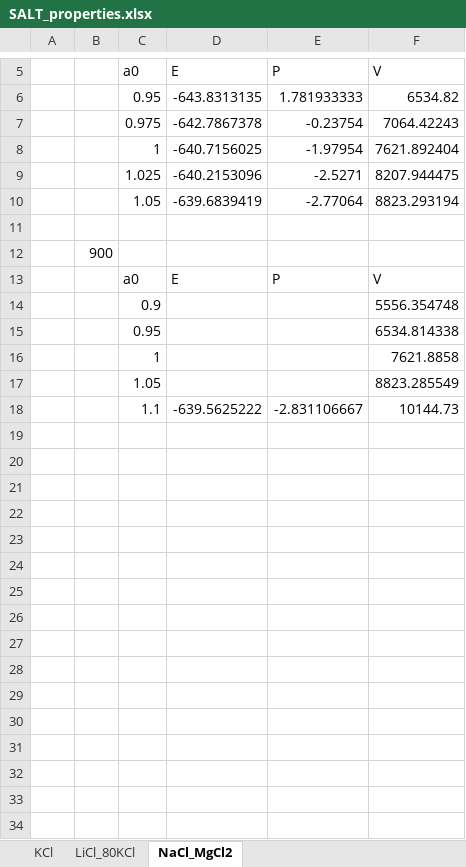
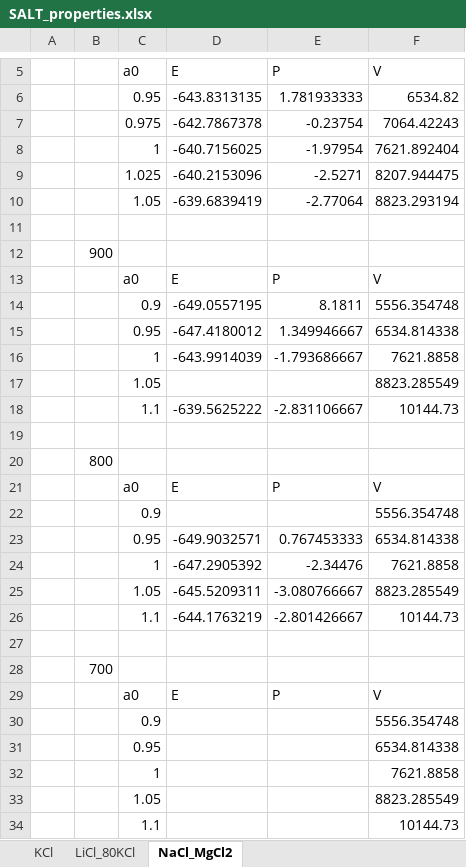
Before and after one commit to benbeeler/spreadsheets, an Excel workbook: SALT/SALT_properties.xlsx, sheet NaCl_MgCl2, drawn as a sheet; only a part is shown, gaps mark what is left out; values as stored, in another font and other column widths than the file's, no borders; charts and pictures not drawn; addresses are those after the commit; the diff names each change by its address in the sheet, - before the commit and + after, or states it on an @@ line.

```diff
--- a/SALT/SALT_properties.xlsx (sheet NaCl_MgCl2)
+++ b/SALT/SALT_properties.xlsx (sheet NaCl_MgCl2)
+row 14:  |  | 0.9 | -649.0557195 | 8.1811 | 5556.354748
+row 15:  |  | 0.95 | -647.4180012 | 1.349946667 | 6534.814338
+row 16:  |  | 1 | -643.9914039 | -1.793686667 | 7621.8858
+row 17:  |  | 1.05 |  |  | 8823.285549
+row 18:  |  | 1.1 | -639.5625222 | -2.831106667 | 10144.73
+row 19: (empty)
+row 20:  | 800
+row 21:  |  | a0 | E | P | V
+row 22:  |  | 0.9 |  |  | 5556.354748
+row 23:  |  | 0.95 | -649.9032571 | 0.767453333 | 6534.814338
+row 24:  |  | 1 | -647.2905392 | -2.34476 | 7621.8858
+row 25:  |  | 1.05 | -645.5209311 | -3.080766667 | 8823.285549
+row 26:  |  | 1.1 | -644.1763219 | -2.801426667 | 10144.73
+row 27: (empty)
+row 28:  | 700
+row 29:  |  | a0 | E | P | V
-D34 (E): -639.5625222
+D34 (E): (empty)
-E34 (P): -2.831106667
+E34 (P): (empty)
```
Also changed, not shown: sheet KCl, formulas that keep their value, charts or pictures, SALT/SALT_speedtest.xlsx, USHPRR/umo_defects.xlsx, 1 other file.
